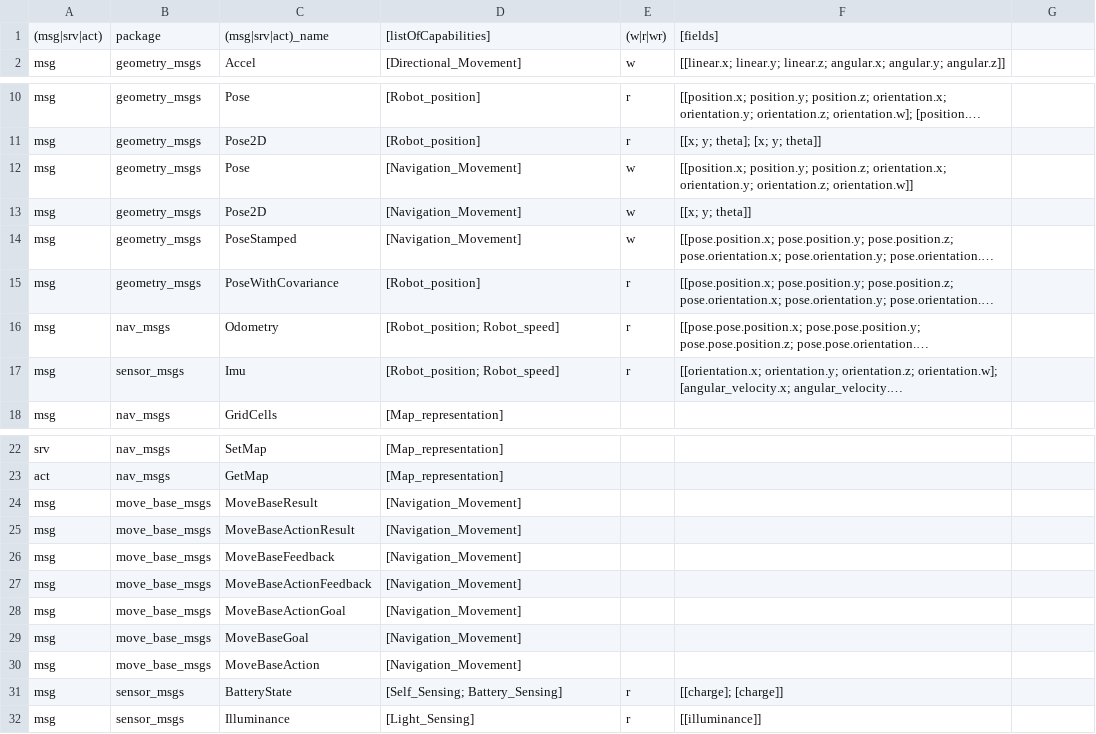
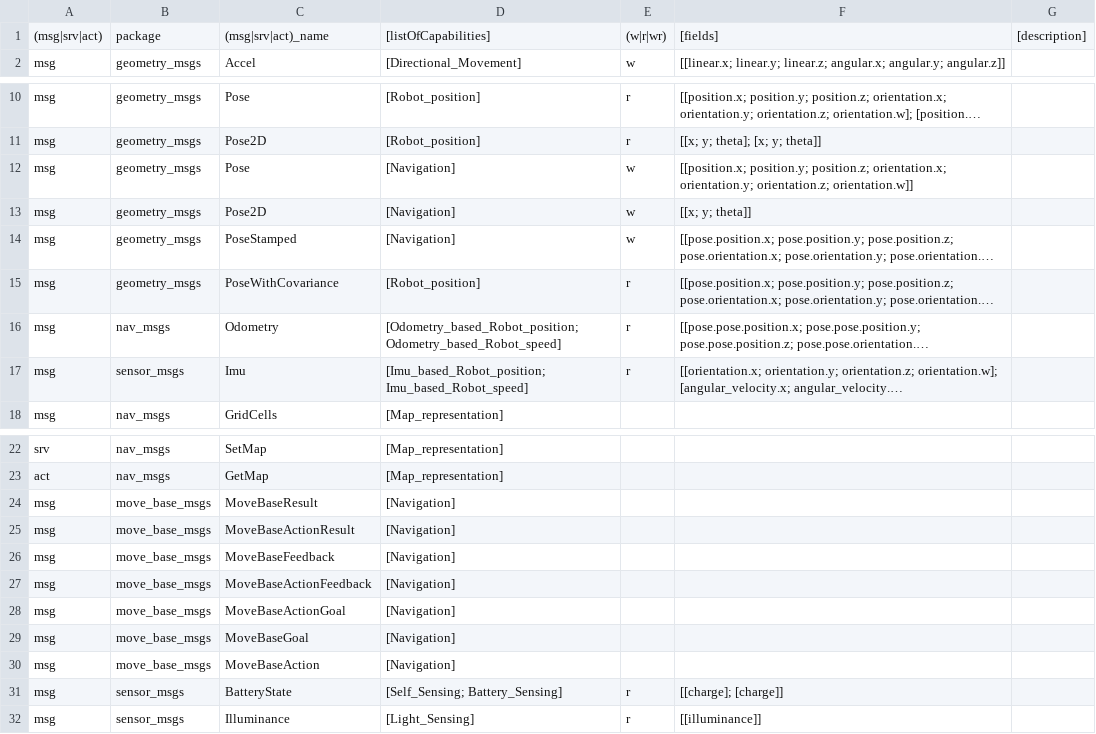
Before and after one commit to kmi-robots/onto-rob-ros-backend, a CSV file: msg-srv.csv, drawn as a sheet; only a part is shown, gaps mark what is left out; long unchanged cells end in …; the diff names each change by its address in the sheet, - before the commit and + after, or states it on an @@ line.

Commit message:
added hardcoded descriptions

```diff
--- a/msg-srv.csv
+++ b/msg-srv.csv
-G1: (empty)
+G1: [description]
-D12:D14: [Navigation_Movement]
+D12:D14: [Navigation]
-D16: [Robot_position; Robot_speed]
+D16: [Odometry_based_Robot_position; Odometry_based_Robot_speed]
-D17: [Robot_position; Robot_speed]
+D17: [Imu_based_Robot_position; Imu_based_Robot_speed]
-D24:D30: [Navigation_Movement]
+D24:D30: [Navigation]
```
Also changed, not shown: 6 other files.
